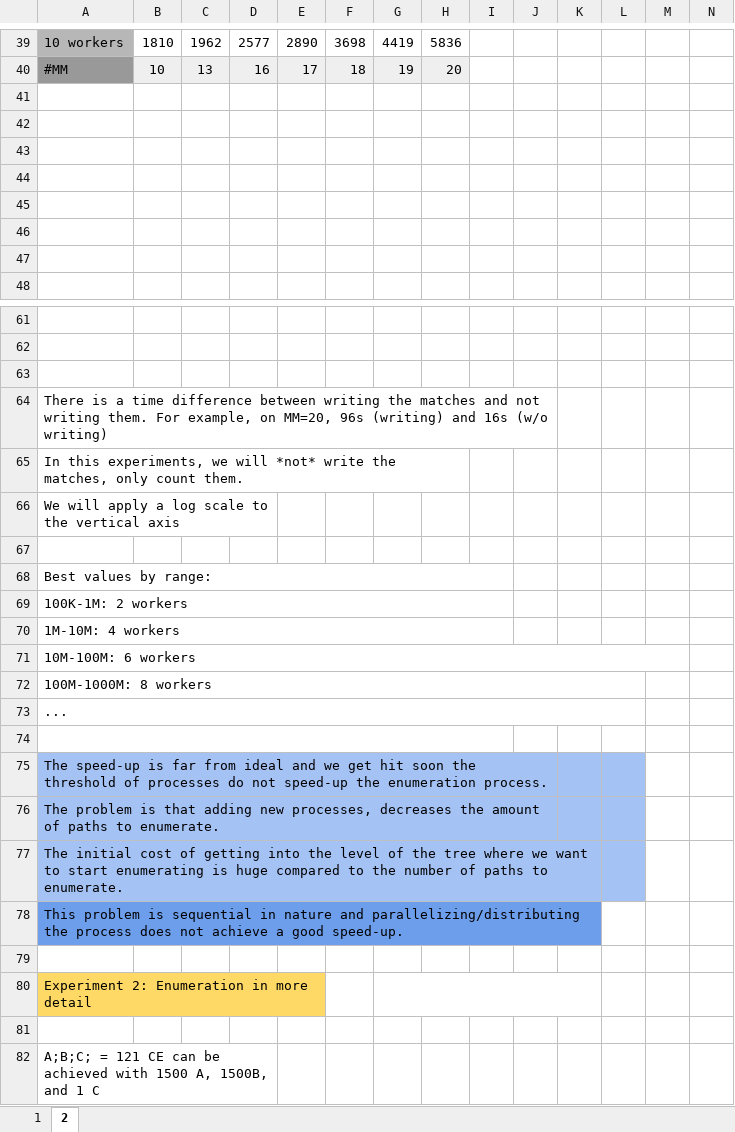
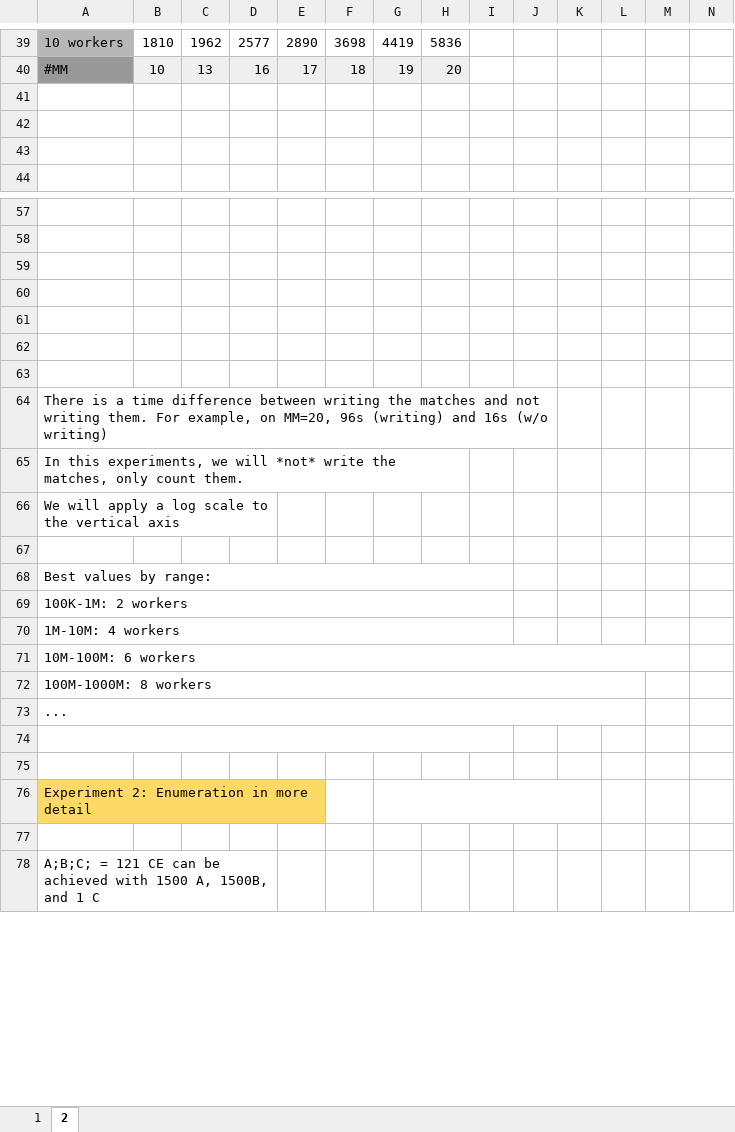
Before and after one commit to dtim-upc/DCORE, an Excel workbook: docs/experiments/experiments.xlsx, sheet 2, drawn as a sheet; only a part is shown, gaps mark what is left out; values as stored, in another font and other column widths than the file's, no borders; charts and pictures not drawn; removed rows and columns are numbered as before the commit, all else as after; rows hold the shown columns only; the diff covers the shown part only; the diff names each change by its address in the sheet, - before the commit and + after, or states it on an @@ line.

Commit message:
update experiments.xlsx

```diff
--- a/docs/experiments/experiments.xlsx (sheet 2)
+++ b/docs/experiments/experiments.xlsx (sheet 2)
-row 41: (empty)
-row 42: (empty)
-row 43: (empty)
-row 44: (empty)
@@ column A renumbered between rows 60 and 74 @@
-A64:J64 merged
-A65:H65 merged
-A66:D66 merged
-A68:I68 merged
+A64:J64 merged
-A69:I69 merged
+A65:H65 merged
-A70:I70 merged
+A66:D66 merged
-A71:M71 merged
-A72:L72 merged
+A68:I68 merged
-A73:L73 merged
+A69:I69 merged
-A71:A73 fill: #A4C2F4
+A71:A73 fill: none
-A75:J75 merged
+A71:M71 merged
-K71:L72 fill: #A4C2F4
+K71:L72 fill: none
-A76:J76 merged
+A72:L72 merged
-A77:K77 merged
+A73:L73 merged
-L73 fill: #A4C2F4
+L73 fill: none
-A74 fill: #6D9EEB
+A74 fill: none
-A78:K78 merged
+A74:I74 merged
```
Also changed, not shown: 4 edited cells and merged cells elsewhere in this sheet, sheet 1, formulas that keep their value, charts or pictures.
